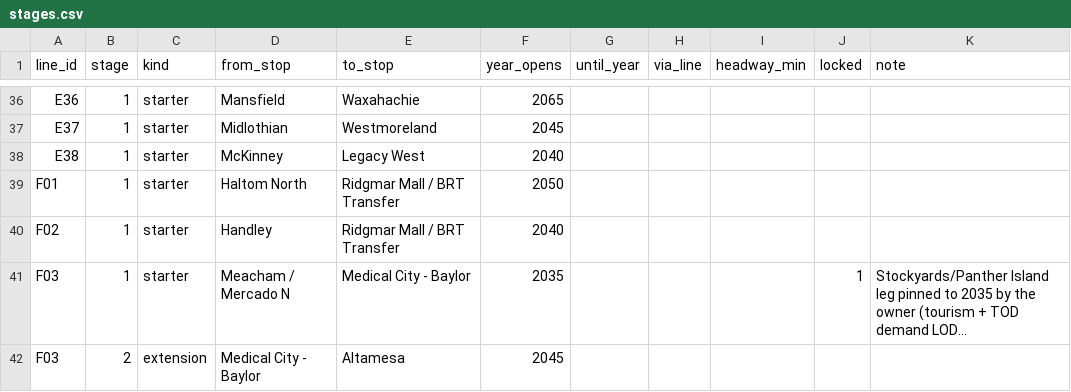
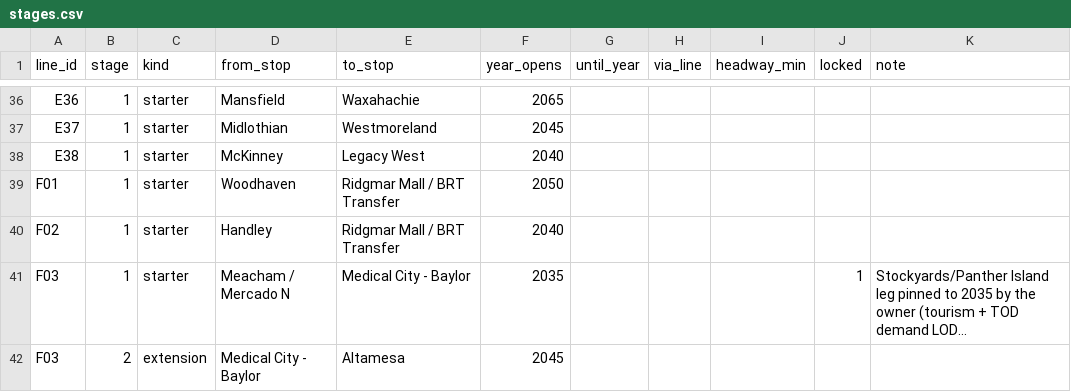
Before and after one commit to dgoodenough/dfw-transit, a CSV file: network/stages.csv, drawn as a sheet; only a part is shown, gaps mark what is left out; long unchanged cells end in ….

```diff
--- a/network/stages.csv
+++ b/network/stages.csv
@@ -38,3 +38,3 @@ E37,1,starter,Midlothian,Westmoreland,2045,,,,,
 E38,1,starter,McKinney,Legacy West,2040,,,,,
-F01,1,starter,Haltom North,Ridgmar Mall / BRT Transfer,2050,,,,,
+F01,1,starter,Woodhaven,Ridgmar Mall / BRT Transfer,2050,,,,,
 F02,1,starter,Handley,Ridgmar Mall / BRT Transfer,2040,,,,,
```
Also changed, not shown: network/line_stops.csv, network/stations.csv, 4 other files.
